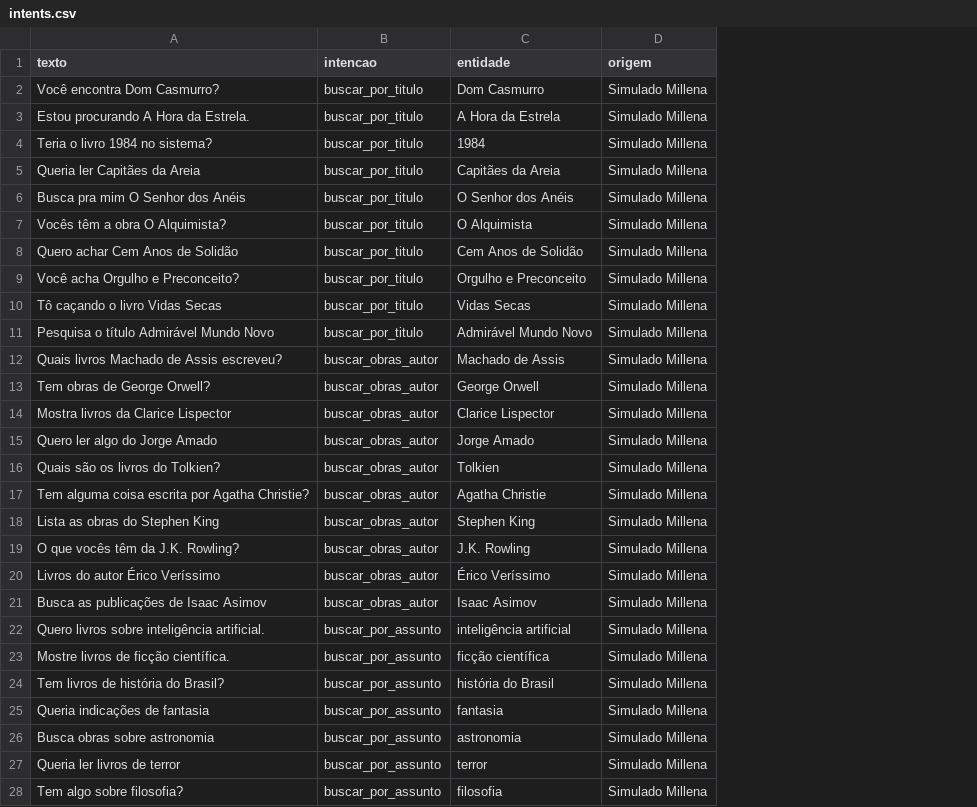
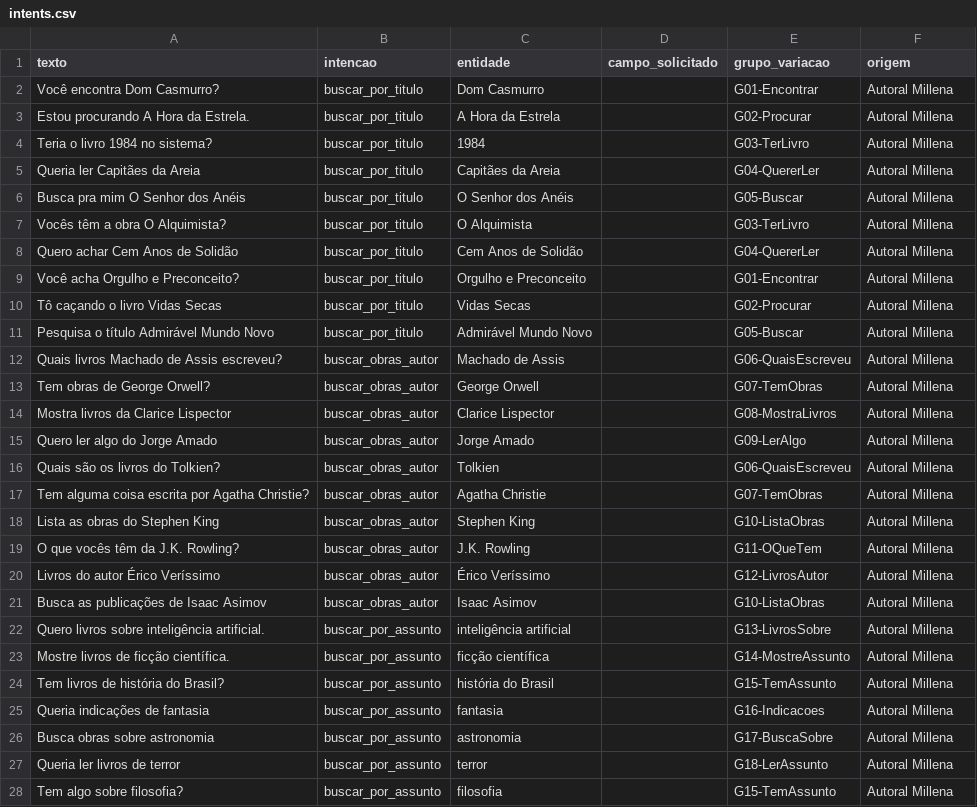
Before and after one commit to GreyPompom/capitu-IA, a CSV file: data/intents.csv, drawn as a sheet; only a part is shown; addresses are those after the commit; the diff covers the shown part only; the diff names each change by its address in the sheet, - before the commit and + after, or states it on an @@ line.

```diff
--- a/data/intents.csv
+++ b/data/intents.csv
+column D (campo_solicitado), empty
+column E (grupo_variacao), rows 2-28: G01-Encontrar | G02-Procurar | G03-TerLivro | G04-QuererLer | G05-Buscar | G03-TerLivro | G04-QuererLer | G01-Encontrar | G02-Procurar | G05-Buscar | G06-QuaisEscreveu | G07-TemObras | G08-MostraLivros | G09-LerAlgo | G06-QuaisEscreveu | G07-TemObras | G10-ListaObras | G11-OQueTem | G12-LivrosAutor | G10-ListaObras | G13-LivrosSobre | G14-MostreAssunto | G15-TemAssunto | G16-Indicacoes | G17-BuscaSobre | G18-LerAssunto | G15-TemAssunto
-F2:F28 (origem): Simulado Millena
+F2:F28 (origem): Autoral Millena
```
Also changed, not shown: 17 edited cells elsewhere in this file, 4 other files.
